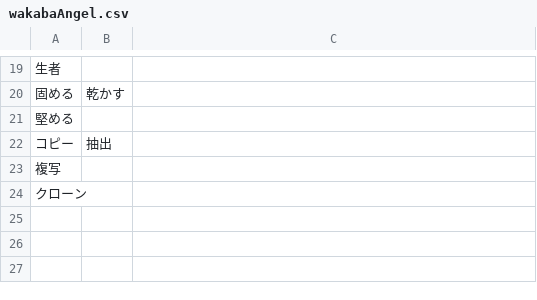
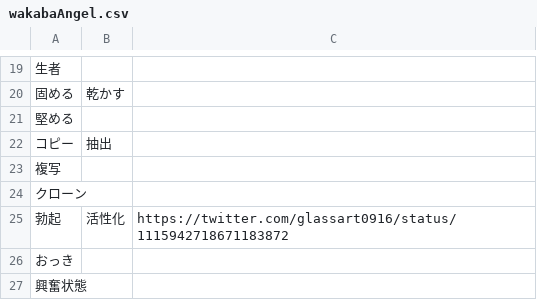
Before and after one commit to iotkaden20230322/kemurishTranslaterTool, a CSV file: data/wakabaAngel.csv, drawn as a sheet; only a part is shown, gaps mark what is left out; the diff names each change by its address in the sheet, - before the commit and + after, or states it on an @@ line.

```diff
--- a/data/wakabaAngel.csv
+++ b/data/wakabaAngel.csv
+row 25: 勃起 | 活性化 | https://twitter.com/glassart0916/status/1115942718671183872
+row 26: おっき
+row 27: 興奮状態
```
Also changed, not shown: data/ryoku.csv, data/wakabaHuman.csv, 1 other file.
